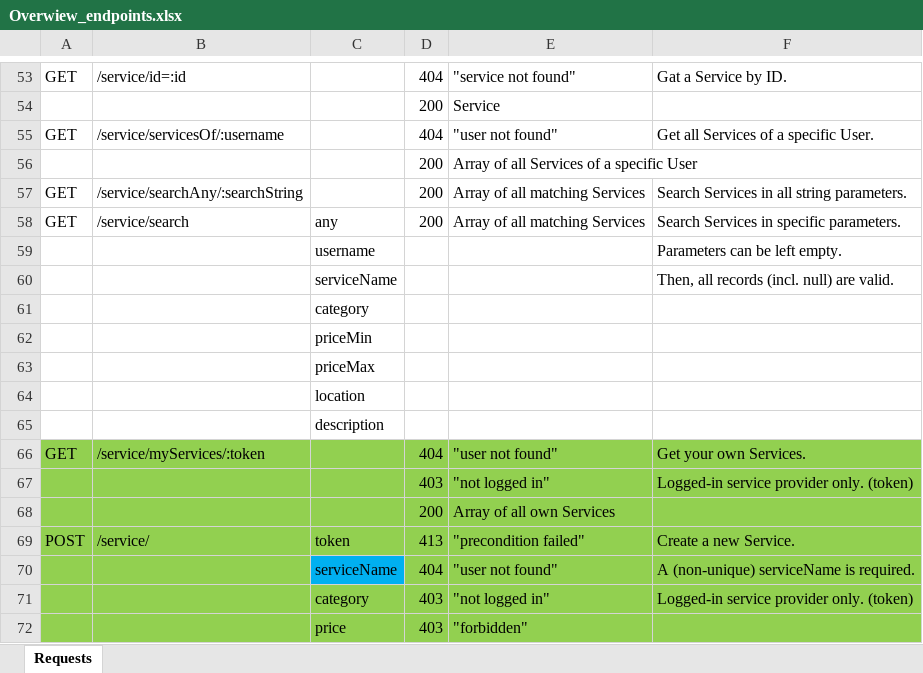
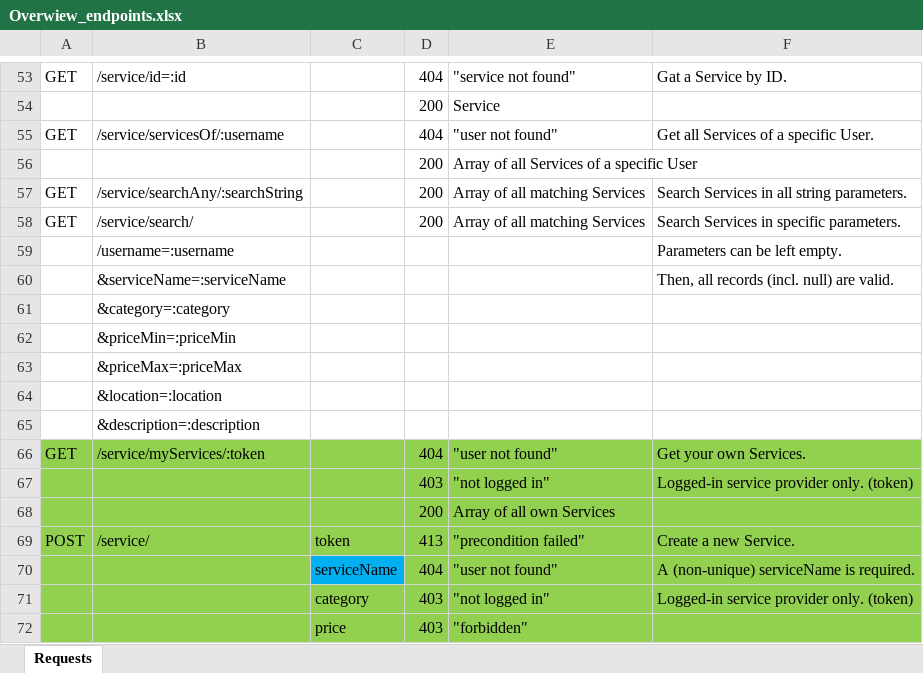
Before and after one commit to scg-unibe-ch/ese2019-team8, an Excel workbook: docs/Overwiew_endpoints.xlsx, sheet Requests, drawn as a sheet; only a part is shown, gaps mark what is left out; values as stored, in another font and other column widths than the file's, no borders; removed rows and columns are numbered as before the commit, all else as after; the diff names each change by its address in the sheet, - before the commit and + after, or states it on an @@ line.

Commit message:
updated searchAny function (backend) updated User model (backend): email not null added Usability Test Report (work in progress)

```diff
--- a/docs/Overwiew_endpoints.xlsx (sheet Requests)
+++ b/docs/Overwiew_endpoints.xlsx (sheet Requests)
-B58: /service/search
+B58: /service/search/
-C58: any
+C58: (empty)
-row 59:  |  | username |  |  | Parameters can be left empty.
-row 60:  |  | serviceName |  |  | Then, all records (incl. null) are valid.
-row 61:  |  | category
-row 62:  |  | priceMin
-row 63:  |  | priceMax
-row 64:  |  | location
-row 65:  |  | description
+row 59:  | /username=:username |  |  |  | Parameters can be left empty.
+row 60:  | &serviceName=:serviceName |  |  |  | Then, all records (incl. null) are valid.
+row 61:  | &category=:category
+row 62:  | &priceMin=:priceMin
+row 63:  | &priceMax=:priceMax
+row 64:  | &location=:location
+row 65:  | &description=:description
```
Also changed, not shown: docs/Backend_Models.xlsx, 3 other files.
